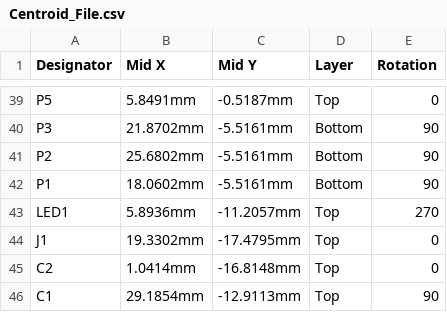
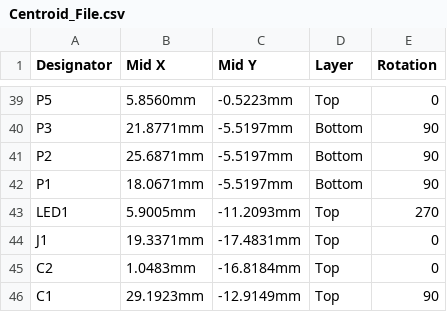
Before and after one commit to eSpark-Backup/gerholdvoorde-dronebms, a CSV file: Design Files/Smart-Power-Supply-v4.0.0/Deliverables/Pick_N_Place/Centroid_File.csv, drawn as a sheet; only a part is shown, gaps mark what is left out; the diff covers the shown part only; the diff names each change by its address in the sheet, - before the commit and + after, or states it on an @@ line.

```diff
--- a/Design Files/Smart-Power-Supply-v4.0.0/Deliverables/Pick_N_Place/Centroid_File.csv
+++ b/Design Files/Smart-Power-Supply-v4.0.0/Deliverables/Pick_N_Place/Centroid_File.csv
-B39 (Mid X): 5.8491mm
+B39 (Mid X): 5.8560mm
-C39 (Mid Y): -0.5187mm
+C39 (Mid Y): -0.5223mm
-B40 (Mid X): 21.8702mm
+B40 (Mid X): 21.8771mm
-C40:C42 (Mid Y): -5.5161mm
+C40:C42 (Mid Y): -5.5197mm
-B41 (Mid X): 25.6802mm
+B41 (Mid X): 25.6871mm
-B42 (Mid X): 18.0602mm
+B42 (Mid X): 18.0671mm
-B43 (Mid X): 5.8936mm
+B43 (Mid X): 5.9005mm
-C43 (Mid Y): -11.2057mm
+C43 (Mid Y): -11.2093mm
-B44 (Mid X): 19.3302mm
+B44 (Mid X): 19.3371mm
-C44 (Mid Y): -17.4795mm
+C44 (Mid Y): -17.4831mm
-B45 (Mid X): 1.0414mm
+B45 (Mid X): 1.0483mm
-C45 (Mid Y): -16.8148mm
+C45 (Mid Y): -16.8184mm
-B46 (Mid X): 29.1854mm
+B46 (Mid X): 29.1923mm
-C46 (Mid Y): -12.9113mm
+C46 (Mid Y): -12.9149mm
```
Also changed, not shown: 78 edited cells elsewhere in this file, Design Files/Smart-Power-Supply-v4.0.0/Deliverables/Pick_N_Place/Pick Place for PCB_SPSU-v4.0.0.csv, 43 other files.
